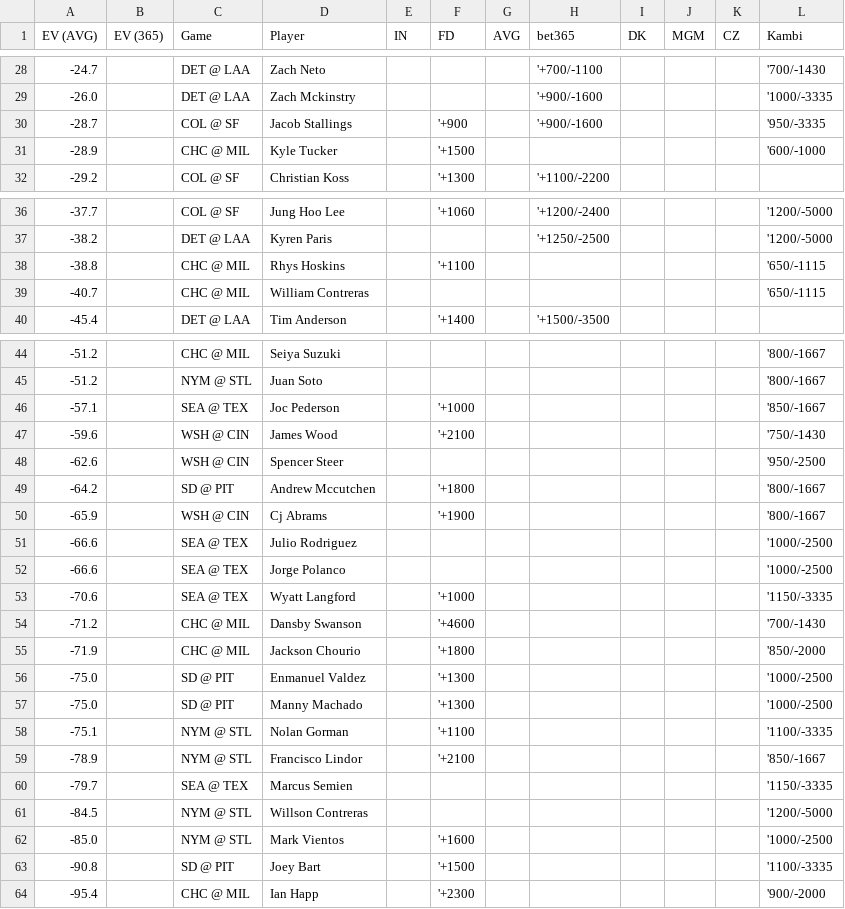
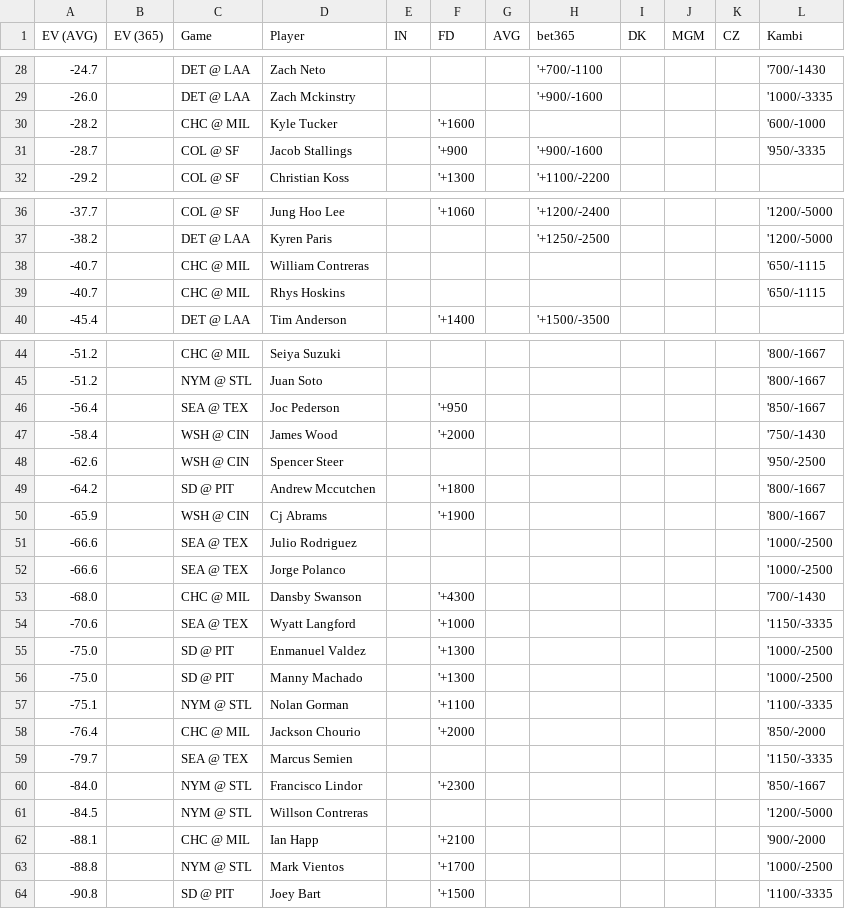
Before and after one commit to zhecht/lines, a CSV file: static/dingers/ev.csv, drawn as a sheet; only a part is shown, gaps mark what is left out.

```diff
--- a/static/dingers/ev.csv
+++ b/static/dingers/ev.csv
@@ -29,4 +29,4 @@ EV (AVG)	EV (365)	Game	Player	IN	FD	AVG	bet365	DK	MGM	CZ	Kambi
 -26.0		DET @ LAA	Zach Mckinstry				'+900/-1600				'1000/-3335
+-28.2		CHC @ MIL	Kyle Tucker		'+1600						'600/-1000
 -28.7		COL @ SF	Jacob Stallings		'+900		'+900/-1600				'950/-3335
--28.9		CHC @ MIL	Kyle Tucker		'+1500						'600/-1000
 -29.2		COL @ SF	Christian Koss		'+1300		'+1100/-2200				
@@ -37,4 +37,4 @@ EV (AVG)	EV (365)	Game	Player	IN	FD	AVG	bet365	DK	MGM	CZ	Kambi
 -38.2		DET @ LAA	Kyren Paris				'+1250/-2500				'1200/-5000
--38.8		CHC @ MIL	Rhys Hoskins		'+1100						'650/-1115
 -40.7		CHC @ MIL	William Contreras								'650/-1115
+-40.7		CHC @ MIL	Rhys Hoskins								'650/-1115
 -45.4		DET @ LAA	Tim Anderson		'+1400		'+1500/-3500				
@@ -45,4 +45,4 @@ EV (AVG)	EV (365)	Game	Player	IN	FD	AVG	bet365	DK	MGM	CZ	Kambi
 -51.2		NYM @ STL	Juan Soto								'800/-1667
--57.1		SEA @ TEX	Joc Pederson		'+1000						'850/-1667
--59.6		WSH @ CIN	James Wood		'+2100						'750/-1430
+-56.4		SEA @ TEX	Joc Pederson		'+950						'850/-1667
+-58.4		WSH @ CIN	James Wood		'+2000						'750/-1430
 -62.6		WSH @ CIN	Spencer Steer								'950/-2500
@@ -52,5 +52,4 @@ EV (AVG)	EV (365)	Game	Player	IN	FD	AVG	bet365	DK	MGM	CZ	Kambi
 -66.6		SEA @ TEX	Jorge Polanco								'1000/-2500
+-68.0		CHC @ MIL	Dansby Swanson		'+4300						'700/-1430
 -70.6		SEA @ TEX	Wyatt Langford		'+1000						'1150/-3335
--71.2		CHC @ MIL	Dansby Swanson		'+4600						'700/-1430
--71.9		CHC @ MIL	Jackson Chourio		'+1800						'850/-2000
 -75.0		SD @ PIT	Enmanuel Valdez		'+1300						'1000/-2500
@@ -58,7 +57,8 @@ EV (AVG)	EV (365)	Game	Player	IN	FD	AVG	bet365	DK	MGM	CZ	Kambi
 -75.1		NYM @ STL	Nolan Gorman		'+1100						'1100/-3335
--78.9		NYM @ STL	Francisco Lindor		'+2100						'850/-1667
+-76.4		CHC @ MIL	Jackson Chourio		'+2000						'850/-2000
 -79.7		SEA @ TEX	Marcus Semien								'1150/-3335
+-84.0		NYM @ STL	Francisco Lindor		'+2300						'850/-1667
 -84.5		NYM @ STL	Willson Contreras								'1200/-5000
--85.0		NYM @ STL	Mark Vientos		'+1600						'1000/-2500
+-88.1		CHC @ MIL	Ian Happ		'+2100						'900/-2000
+-88.8		NYM @ STL	Mark Vientos		'+1700						'1000/-2500
 -90.8		SD @ PIT	Joey Bart		'+1500						'1100/-3335
--95.4		CHC @ MIL	Ian Happ		'+2300						'900/-2000
```
Also changed, not shown: 11 other files.
